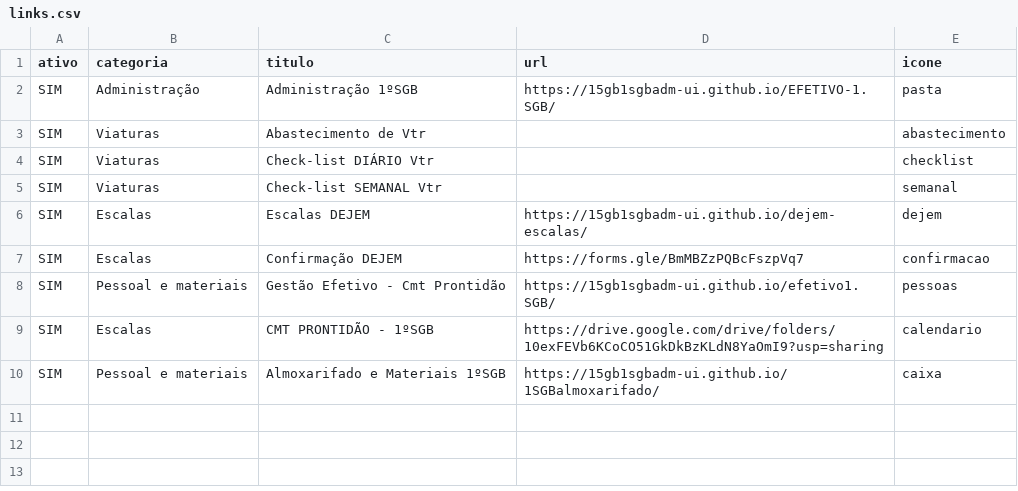
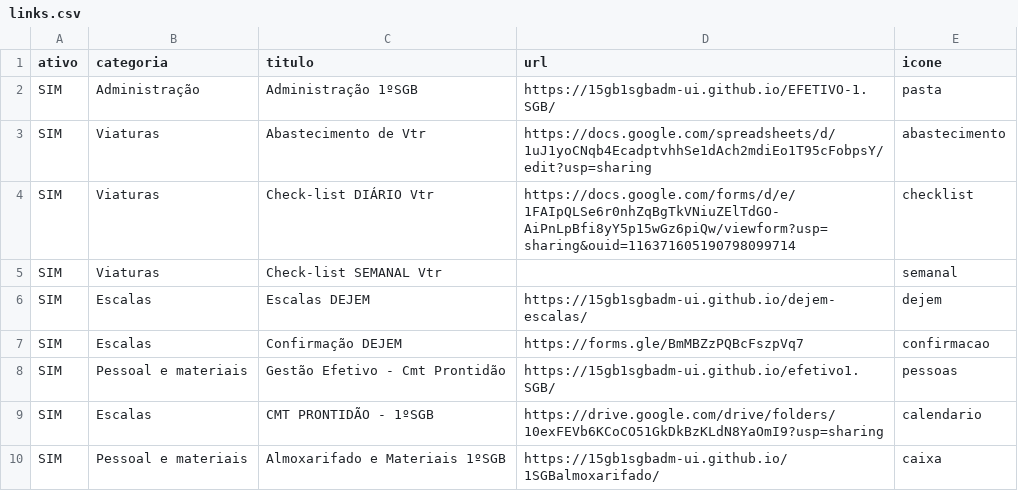
Before and after one commit to 15gb1sgbadm-ui/portal-1sgb, a CSV file: links.csv, drawn as a sheet.

Commit message:
Add files via upload

```diff
--- a/links.csv
+++ b/links.csv
@@ -2,4 +2,4 @@ ativo,categoria,titulo,url,icone
 SIM,Administração,Administração 1ºSGB,https://15gb1sgbadm-ui.github.io/EFETIVO-1.SGB/,pasta
-SIM,Viaturas,Abastecimento de Vtr,,abastecimento
-SIM,Viaturas,Check-list DIÁRIO Vtr,,checklist
+SIM,Viaturas,Abastecimento de Vtr,https://docs.google.com/spreadsheets/d/1uJ1yoCNqb4EcadptvhhSe1dAch2mdiEo1T95cFobpsY/edit?usp=sharing,abastecimento
+SIM,Viaturas,Check-list DIÁRIO Vtr,https://docs.google.com/forms/d/e/1FAIpQLSe6r0nhZqBgTkVNiuZElTdGO-AiPnLpBfi8yY5p15wGz6piQw/viewform?usp=sharing&ouid=116371605190798099714,checklist
 SIM,Viaturas,Check-list SEMANAL Vtr,,semanal
```
